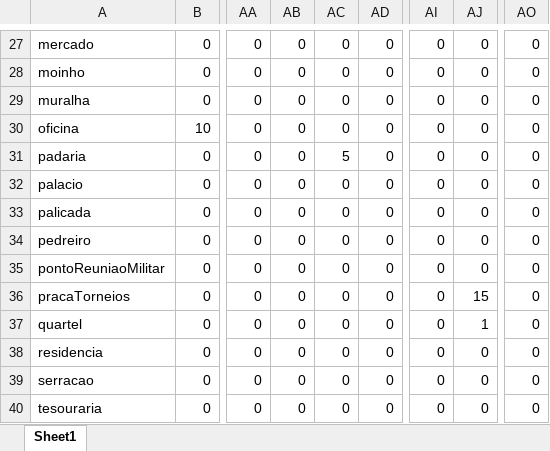
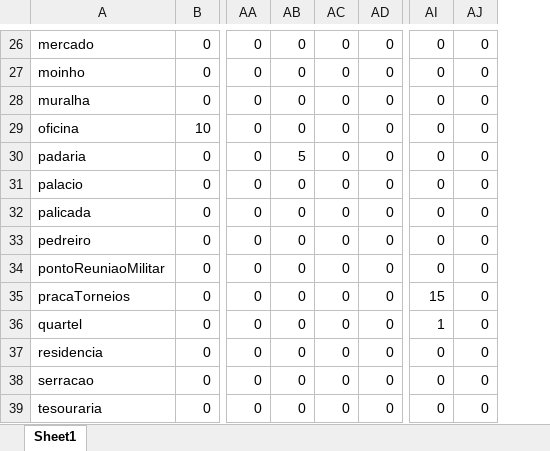
Before and after one commit to ineeve/botCentralv2, an Excel workbook: csv_files/buildingRequirements.xlsx, sheet Sheet1, drawn as a sheet; only a part is shown, gaps mark what is left out; values as stored, in another font and other column widths than the file's, no borders; removed rows and columns are numbered as before the commit, all else as after; the diff covers the shown part only; the diff names each change by its address in the sheet, - before the commit and + after, or states it on an @@ line.

```diff
--- a/csv_files/buildingRequirements.xlsx (sheet Sheet1)
+++ b/csv_files/buildingRequirements.xlsx (sheet Sheet1)
-column AO, rows 27-40: all 0
-AB30: 0
+AB30: 5
-AC30: 5
+AC30: 0
-AI35: 0
+AI35: 15
-AJ35: 15
+AJ35: 0
-AI36: 0
+AI36: 1
-AJ36: 1
+AJ36: 0
```
Also changed, not shown: 1 removed row and 17 edited cells elsewhere in this sheet, formulas that keep their value, 7 other files.
